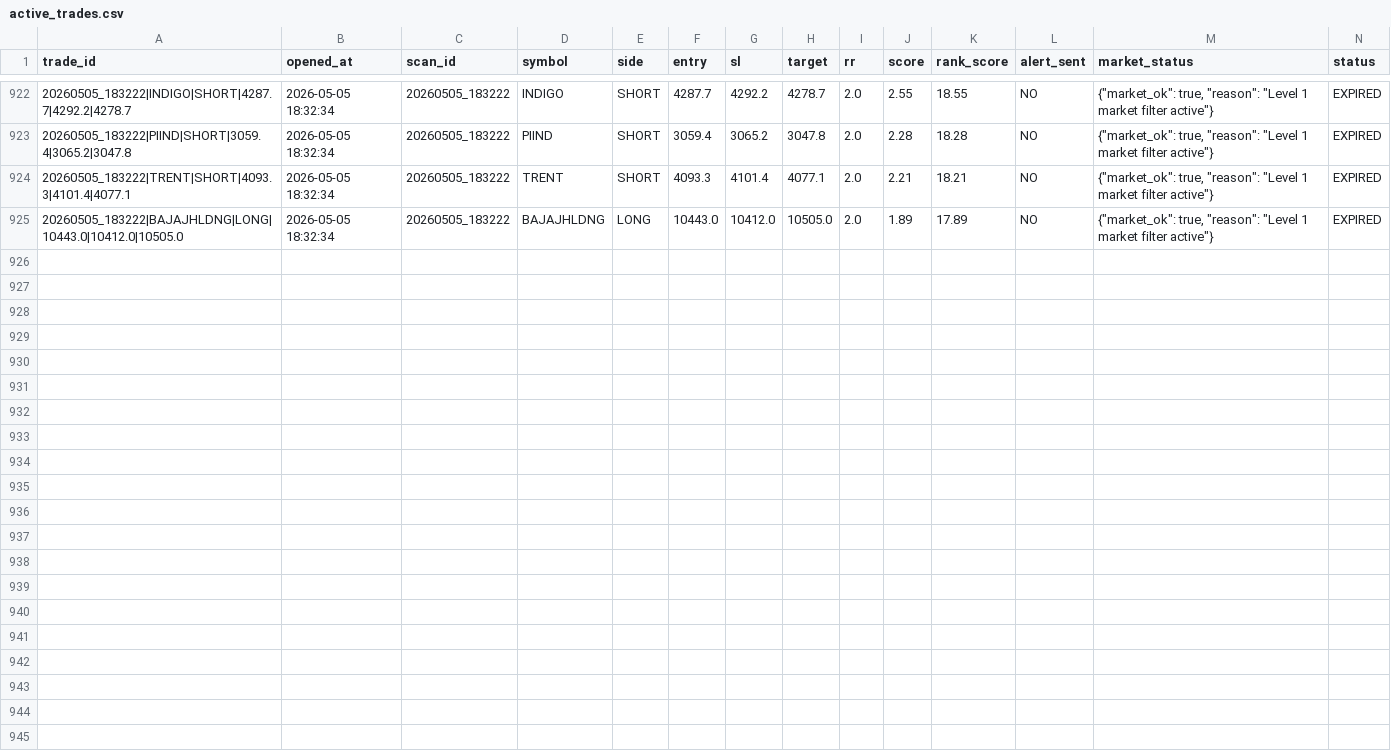
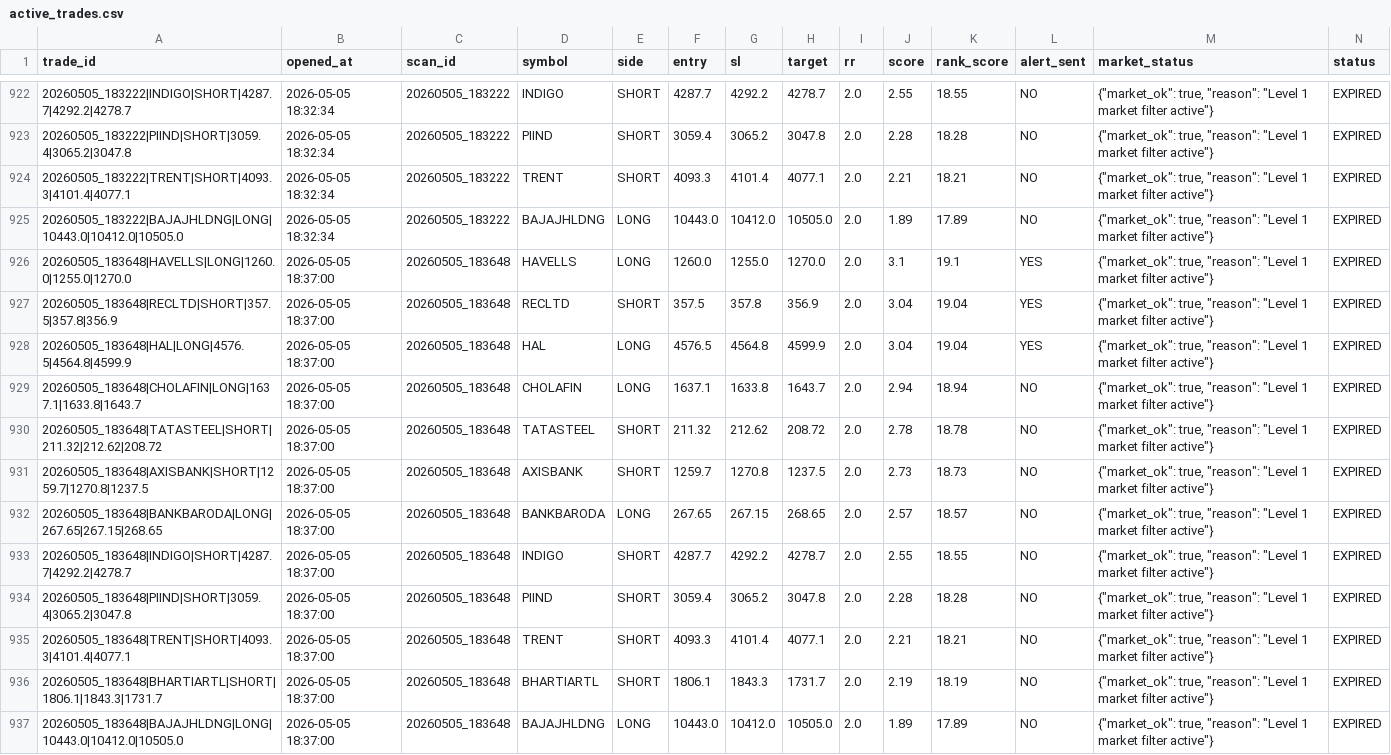
Before and after one commit to arikrixh-real/titan-bot, a CSV file: data/journals/active_trades.csv, drawn as a sheet; only a part is shown, gaps mark what is left out; rows hold the shown columns only; the diff names each change by its address in the sheet, - before the commit and + after, or states it on an @@ line.

```diff
--- a/data/journals/active_trades.csv
+++ b/data/journals/active_trades.csv
+row 926: 20260505_183648|HAVELLS|LONG|1260.0|1255.0|1270.0 | 2026-05-05 18:37:00 | 20260505_183648 | HAVELLS | LONG | 1260.0 | 1255.0 | 1270.0 | 2.0 | 3.1 | 19.1 | YES | {"market_ok": true, "reason": "Level 1 market filter active"} | EXPIRED
+row 927: 20260505_183648|RECLTD|SHORT|357.5|357.8|356.9 | 2026-05-05 18:37:00 | 20260505_183648 | RECLTD | SHORT | 357.5 | 357.8 | 356.9 | 2.0 | 3.04 | 19.04 | YES | {"market_ok": true, "reason": "Level 1 market filter active"} | EXPIRED
+row 928: 20260505_183648|HAL|LONG|4576.5|4564.8|4599.9 | 2026-05-05 18:37:00 | 20260505_183648 | HAL | LONG | 4576.5 | 4564.8 | 4599.9 | 2.0 | 3.04 | 19.04 | YES | {"market_ok": true, "reason": "Level 1 market filter active"} | EXPIRED
+row 929: 20260505_183648|CHOLAFIN|LONG|1637.1|1633.8|1643.7 | 2026-05-05 18:37:00 | 20260505_183648 | CHOLAFIN | LONG | 1637.1 | 1633.8 | 1643.7 | 2.0 | 2.94 | 18.94 | NO | {"market_ok": true, "reason": "Level 1 market filter active"} | EXPIRED
+row 930: 20260505_183648|TATASTEEL|SHORT|211.32|212.62|208.72 | 2026-05-05 18:37:00 | 20260505_183648 | TATASTEEL | SHORT | 211.32 | 212.62 | 208.72 | 2.0 | 2.78 | 18.78 | NO | {"market_ok": true, "reason": "Level 1 market filter active"} | EXPIRED
+row 931: 20260505_183648|AXISBANK|SHORT|1259.7|1270.8|1237.5 | 2026-05-05 18:37:00 | 20260505_183648 | AXISBANK | SHORT | 1259.7 | 1270.8 | 1237.5 | 2.0 | 2.73 | 18.73 | NO | {"market_ok": true, "reason": "Level 1 market filter active"} | EXPIRED
+row 932: 20260505_183648|BANKBARODA|LONG|267.65|267.15|268.65 | 2026-05-05 18:37:00 | 20260505_183648 | BANKBARODA | LONG | 267.65 | 267.15 | 268.65 | 2.0 | 2.57 | 18.57 | NO | {"market_ok": true, "reason": "Level 1 market filter active"} | EXPIRED
+row 933: 20260505_183648|INDIGO|SHORT|4287.7|4292.2|4278.7 | 2026-05-05 18:37:00 | 20260505_183648 | INDIGO | SHORT | 4287.7 | 4292.2 | 4278.7 | 2.0 | 2.55 | 18.55 | NO | {"market_ok": true, "reason": "Level 1 market filter active"} | EXPIRED
+row 934: 20260505_183648|PIIND|SHORT|3059.4|3065.2|3047.8 | 2026-05-05 18:37:00 | 20260505_183648 | PIIND | SHORT | 3059.4 | 3065.2 | 3047.8 | 2.0 | 2.28 | 18.28 | NO | {"market_ok": true, "reason": "Level 1 market filter active"} | EXPIRED
+row 935: 20260505_183648|TRENT|SHORT|4093.3|4101.4|4077.1 | 2026-05-05 18:37:00 | 20260505_183648 | TRENT | SHORT | 4093.3 | 4101.4 | 4077.1 | 2.0 | 2.21 | 18.21 | NO | {"market_ok": true, "reason": "Level 1 market filter active"} | EXPIRED
+row 936: 20260505_183648|BHARTIARTL|SHORT|1806.1|1843.3|1731.7 | 2026-05-05 18:37:00 | 20260505_183648 | BHARTIARTL | SHORT | 1806.1 | 1843.3 | 1731.7 | 2.0 | 2.19 | 18.19 | NO | {"market_ok": true, "reason": "Level 1 market filter active"} | EXPIRED
+row 937: 20260505_183648|BAJAJHLDNG|LONG|10443.0|10412.0|10505.0 | 2026-05-05 18:37:00 | 20260505_183648 | BAJAJHLDNG | LONG | 10443.0 | 10412.0 | 10505.0 | 2.0 | 1.89 | 17.89 | NO | {"market_ok": true, "reason": "Level 1 market filter active"} | EXPIRED
```
Also changed, not shown: data/journals/trade_outcomes.csv, 7 other files.
